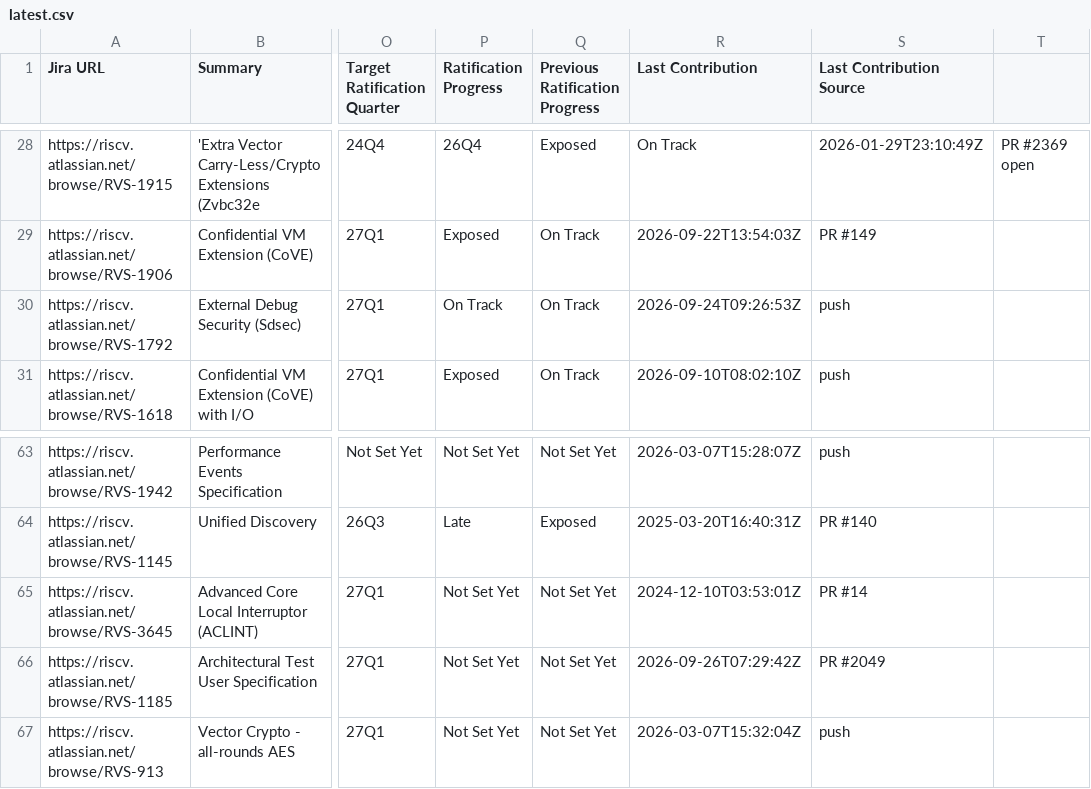
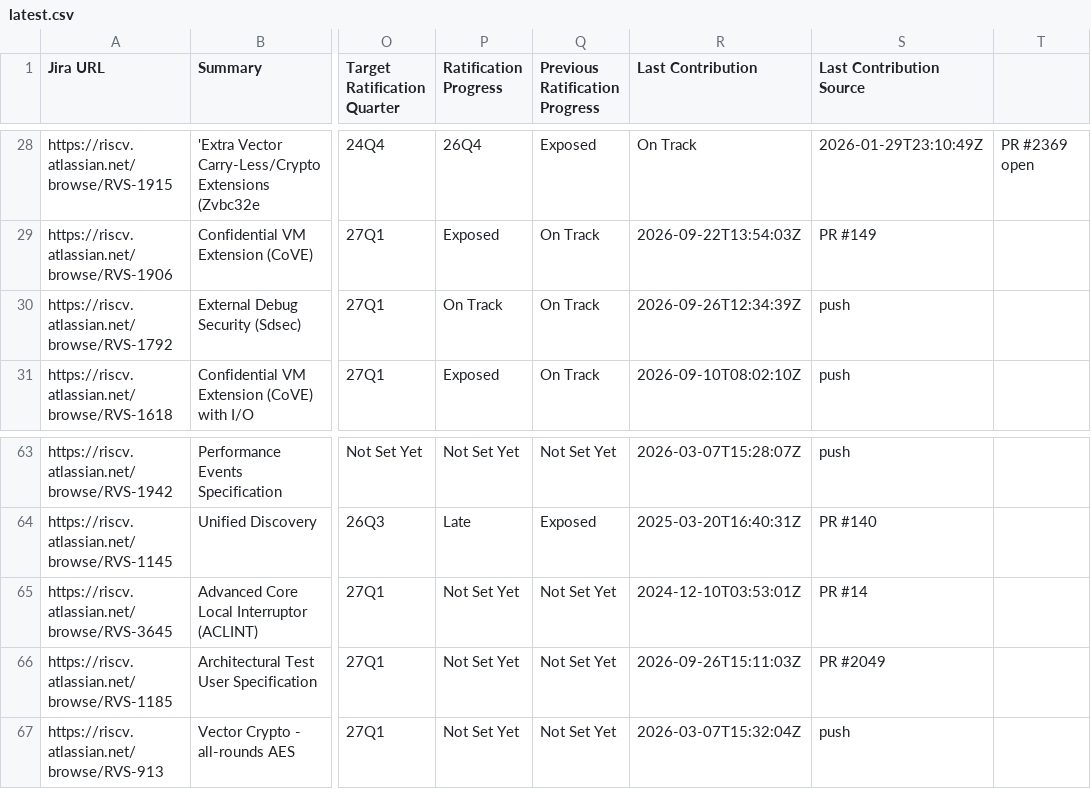
Before and after one commit to riscv/adm-spec-dashboard, a CSV file: web-ui/public/latest.csv, drawn as a sheet; only a part is shown, gaps mark what is left out; the diff names each change by its address in the sheet, - before the commit and + after, or states it on an @@ line.

```diff
--- a/web-ui/public/latest.csv
+++ b/web-ui/public/latest.csv
-R30 (Last Contribution): 2026-09-24T09:26:53Z
+R30 (Last Contribution): 2026-09-26T12:34:39Z
-R66 (Last Contribution): 2026-09-26T07:29:42Z
+R66 (Last Contribution): 2026-09-26T15:11:03Z
```
Also changed, not shown: 1 other file.
